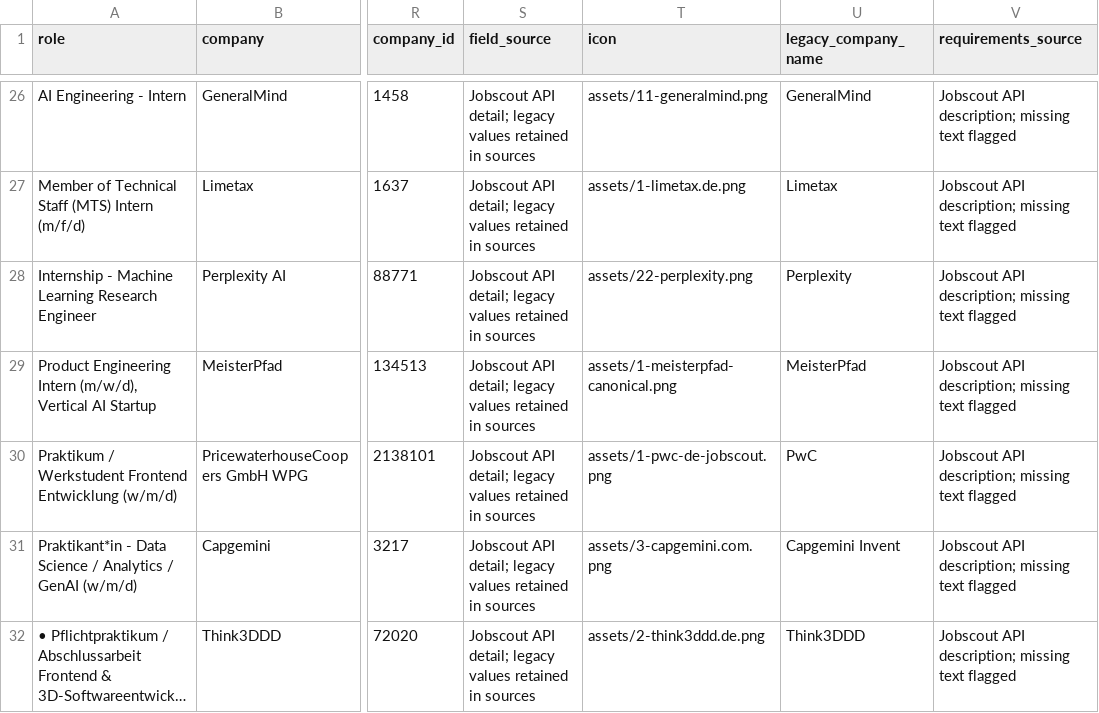
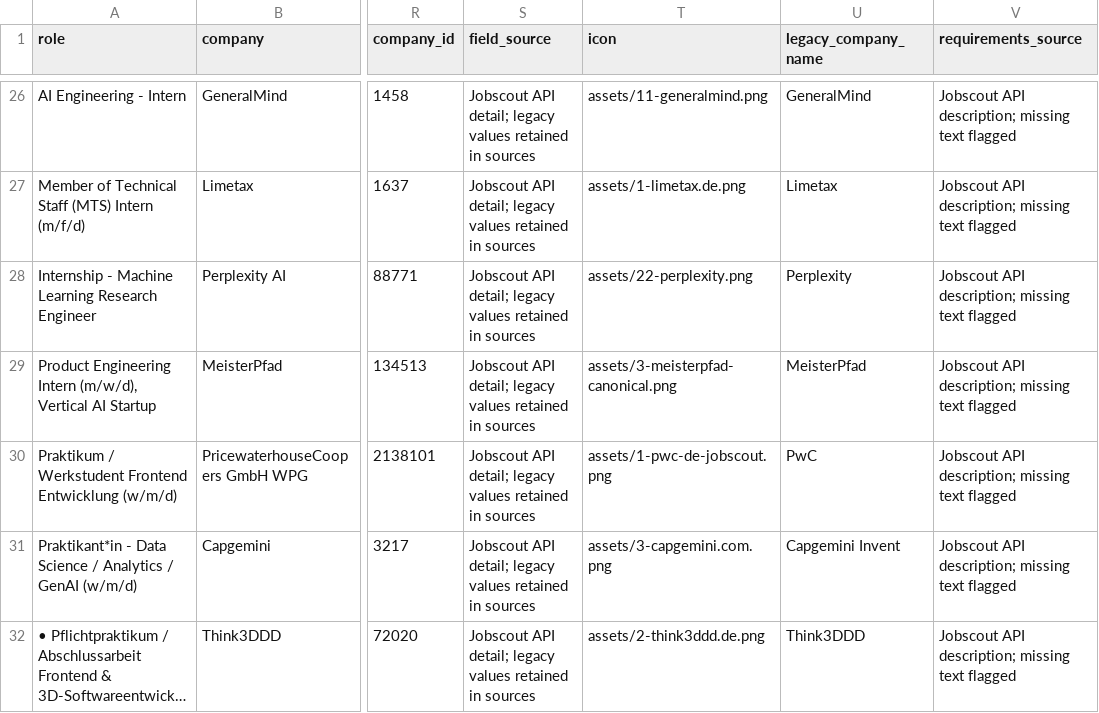
Before and after one commit to noah-42/berlin-internships, a CSV file: data/2-jobs.csv, drawn as a sheet; only a part is shown, gaps mark what is left out; long unchanged cells end in …; the diff names each change by its address in the sheet, - before the commit and + after, or states it on an @@ line.

Commit message:
Update 2-jobs.csv

```diff
--- a/data/2-jobs.csv
+++ b/data/2-jobs.csv
-T29 (icon): assets/1-meisterpfad-canonical.png
+T29 (icon): assets/3-meisterpfad-canonical.png
```
